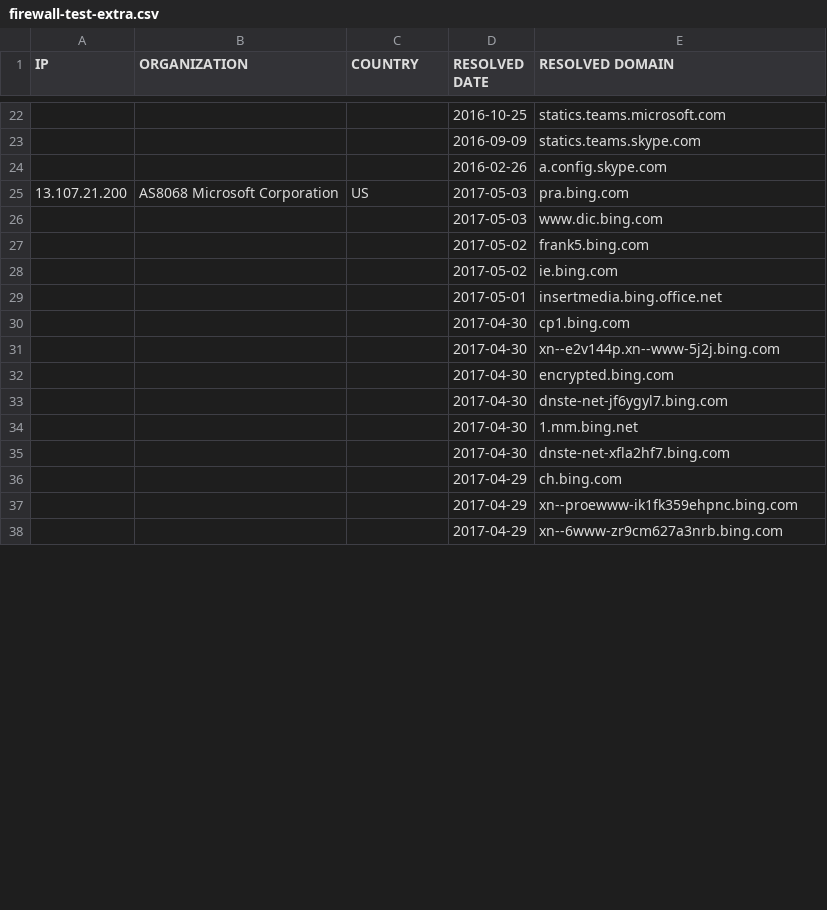
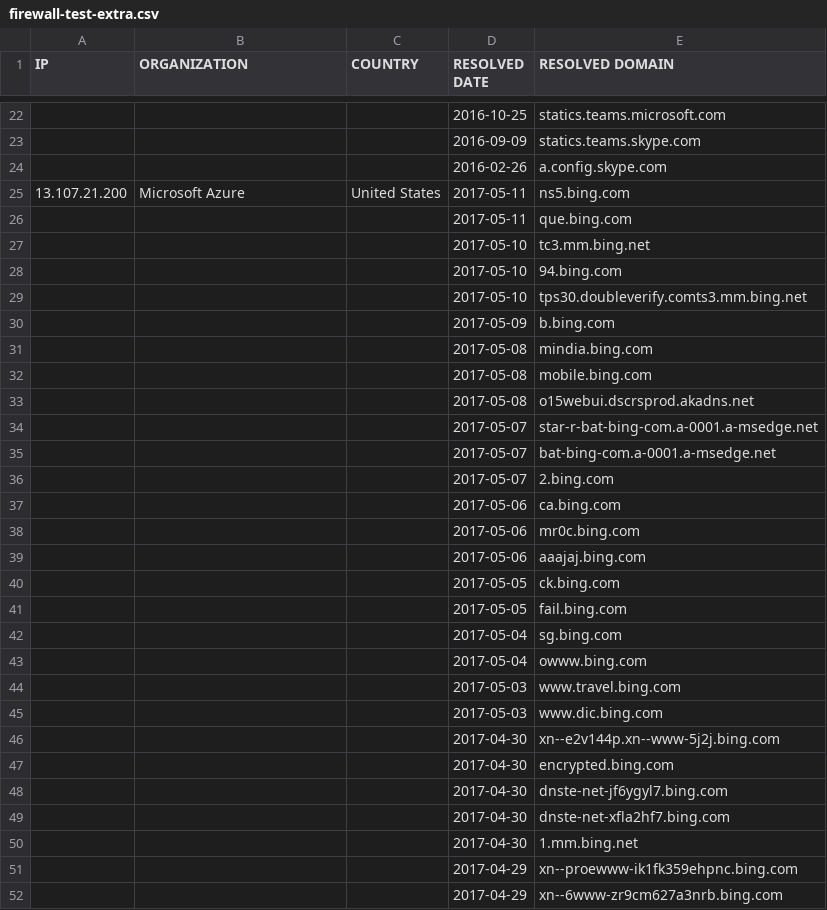
Before and after one commit to zyh001/WindowsSpyBlocker, a CSV file: logs/win10/firewall-test-extra.csv, drawn as a sheet; only a part is shown, gaps mark what is left out; the diff covers the shown part only.

```diff
--- a/logs/win10/firewall-test-extra.csv
+++ b/logs/win10/firewall-test-extra.csv
@@ -24,8 +24,23 @@ IP,ORGANIZATION,COUNTRY,RESOLVED DATE,RESOLVED DOMAIN
 ,,,2016-02-26,a.config.skype.com
-13.107.21.200,AS8068 Microsoft Corporation,US,2017-05-03,pra.bing.com
+13.107.21.200,Microsoft Azure,United States,2017-05-11,ns5.bing.com
+,,,2017-05-11,que.bing.com
+,,,2017-05-10,tc3.mm.bing.net
+,,,2017-05-10,94.bing.com
+,,,2017-05-10,tps30.doubleverify.comts3.mm.bing.net
+,,,2017-05-09,b.bing.com
+,,,2017-05-08,mindia.bing.com
+,,,2017-05-08,mobile.bing.com
+,,,2017-05-08,o15webui.dscrsprod.akadns.net
+,,,2017-05-07,star-r-bat-bing-com.a-0001.a-msedge.net
+,,,2017-05-07,bat-bing-com.a-0001.a-msedge.net
+,,,2017-05-07,2.bing.com
+,,,2017-05-06,ca.bing.com
+,,,2017-05-06,mr0c.bing.com
+,,,2017-05-06,aaajaj.bing.com
+,,,2017-05-05,ck.bing.com
+,,,2017-05-05,fail.bing.com
+,,,2017-05-04,sg.bing.com
+,,,2017-05-04,owww.bing.com
+,,,2017-05-03,www.travel.bing.com
 ,,,2017-05-03,www.dic.bing.com
-,,,2017-05-02,frank5.bing.com
-,,,2017-05-02,ie.bing.com
-,,,2017-05-01,insertmedia.bing.office.net
-,,,2017-04-30,cp1.bing.com
 ,,,2017-04-30,xn--e2v144p.xn--www-5j2j.bing.com
@@ -33,5 +48,4 @@ IP,ORGANIZATION,COUNTRY,RESOLVED DATE,RESOLVED DOMAIN
 ,,,2017-04-30,dnste-net-jf6ygyl7.bing.com
+,,,2017-04-30,dnste-net-xfla2hf7.bing.com
 ,,,2017-04-30,1.mm.bing.net
-,,,2017-04-30,dnste-net-xfla2hf7.bing.com
-,,,2017-04-29,ch.bing.com
 ,,,2017-04-29,xn--proewww-ik1fk359ehpnc.bing.com
```
Also changed, not shown: 6 added rows, 19 removed rows, 17 moved rows and 45 edited cells elsewhere in this file, logs/win10/firewall-test-spy.csv, logs/win10/firewall-test-update.csv, 8 other files.
